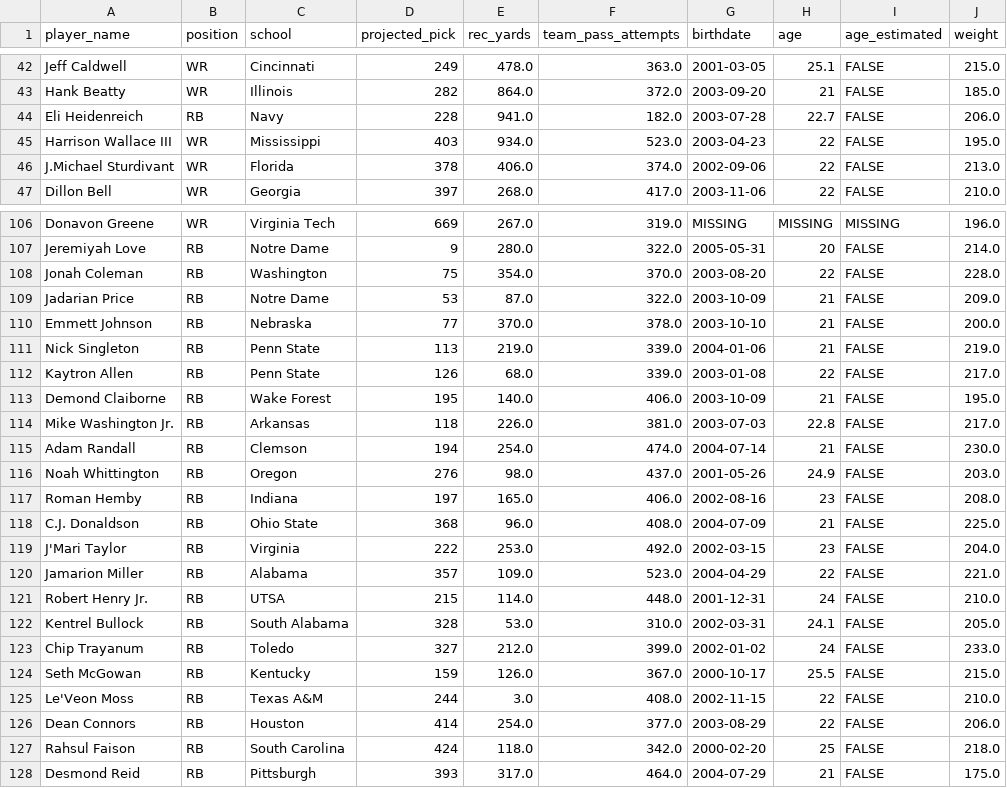
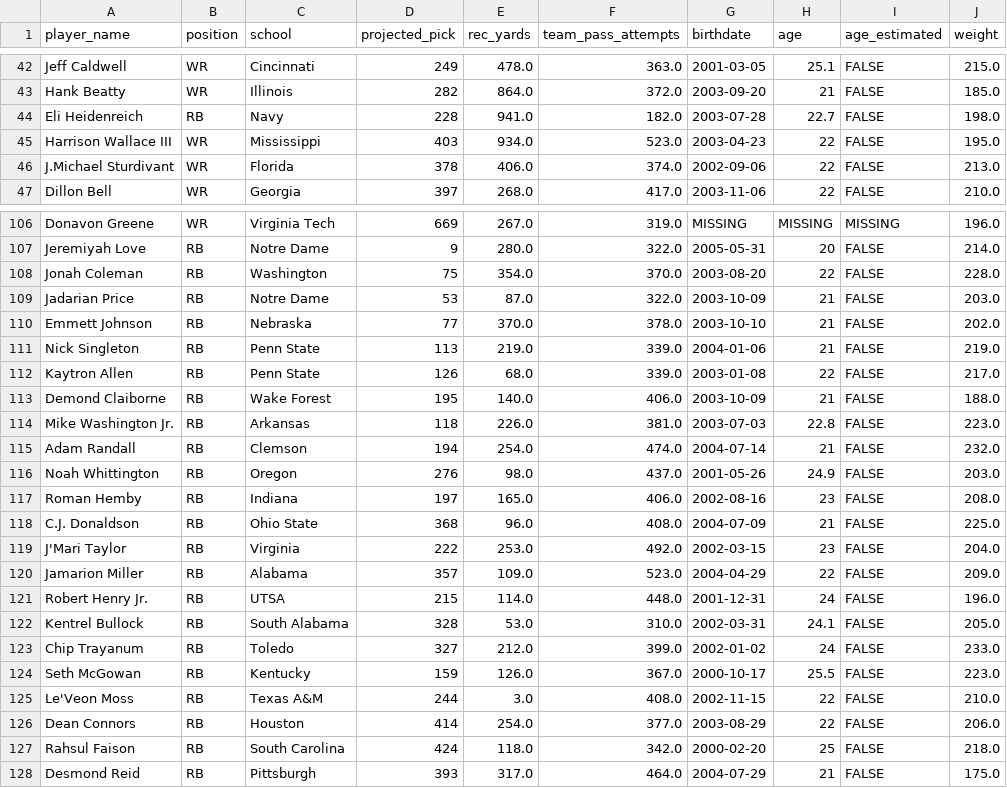
Before and after one commit to LavacheBeadsman/SlapModelV3, a CSV file: data/prospects_final.csv, drawn as a sheet; only a part is shown, gaps mark what is left out.

```diff
--- a/data/prospects_final.csv
+++ b/data/prospects_final.csv
@@ -43,3 +43,3 @@ Jeff Caldwell,WR,Cincinnati,249,478.0,363.0,2001-03-05,25.1,FALSE,215.0
 Hank Beatty,WR,Illinois,282,864.0,372.0,2003-09-20,21,FALSE,185.0
-Eli Heidenreich,RB,Navy,228,941.0,182.0,2003-07-28,22.7,FALSE,206.0
+Eli Heidenreich,RB,Navy,228,941.0,182.0,2003-07-28,22.7,FALSE,198.0
 Harrison Wallace III,WR,Mississippi,403,934.0,523.0,2003-04-23,22,FALSE,195.0
@@ -108,9 +108,9 @@ Jeremiyah Love,RB,Notre Dame,9,280.0,322.0,2005-05-31,20,FALSE,214.0
 Jonah Coleman,RB,Washington,75,354.0,370.0,2003-08-20,22,FALSE,228.0
-Jadarian Price,RB,Notre Dame,53,87.0,322.0,2003-10-09,21,FALSE,209.0
-Emmett Johnson,RB,Nebraska,77,370.0,378.0,2003-10-10,21,FALSE,200.0
+Jadarian Price,RB,Notre Dame,53,87.0,322.0,2003-10-09,21,FALSE,203.0
+Emmett Johnson,RB,Nebraska,77,370.0,378.0,2003-10-10,21,FALSE,202.0
 Nick Singleton,RB,Penn State,113,219.0,339.0,2004-01-06,21,FALSE,219.0
 Kaytron Allen,RB,Penn State,126,68.0,339.0,2003-01-08,22,FALSE,217.0
-Demond Claiborne,RB,Wake Forest,195,140.0,406.0,2003-10-09,21,FALSE,195.0
-Mike Washington Jr.,RB,Arkansas,118,226.0,381.0,2003-07-03,22.8,FALSE,217.0
-Adam Randall,RB,Clemson,194,254.0,474.0,2004-07-14,21,FALSE,230.0
+Demond Claiborne,RB,Wake Forest,195,140.0,406.0,2003-10-09,21,FALSE,188.0
+Mike Washington Jr.,RB,Arkansas,118,226.0,381.0,2003-07-03,22.8,FALSE,223.0
+Adam Randall,RB,Clemson,194,254.0,474.0,2004-07-14,21,FALSE,232.0
 Noah Whittington,RB,Oregon,276,98.0,437.0,2001-05-26,24.9,FALSE,203.0
@@ -119,7 +119,7 @@ C.J. Donaldson,RB,Ohio State,368,96.0,408.0,2004-07-09,21,FALSE,225.0
 J'Mari Taylor,RB,Virginia,222,253.0,492.0,2002-03-15,23,FALSE,204.0
-Jamarion Miller,RB,Alabama,357,109.0,523.0,2004-04-29,22,FALSE,221.0
-Robert Henry Jr.,RB,UTSA,215,114.0,448.0,2001-12-31,24,FALSE,210.0
+Jamarion Miller,RB,Alabama,357,109.0,523.0,2004-04-29,22,FALSE,209.0
+Robert Henry Jr.,RB,UTSA,215,114.0,448.0,2001-12-31,24,FALSE,196.0
 Kentrel Bullock,RB,South Alabama,328,53.0,310.0,2002-03-31,24.1,FALSE,205.0
 Chip Trayanum,RB,Toledo,327,212.0,399.0,2002-01-02,24,FALSE,233.0
-Seth McGowan,RB,Kentucky,159,126.0,367.0,2000-10-17,25.5,FALSE,215.0
+Seth McGowan,RB,Kentucky,159,126.0,367.0,2000-10-17,25.5,FALSE,223.0
 Le'Veon Moss,RB,Texas A&M,244,3.0,408.0,2002-11-15,22,FALSE,210.0
```
Also changed, not shown: data/combine_2026.csv, output/slap_v5_rb.csv, 6 other files.
